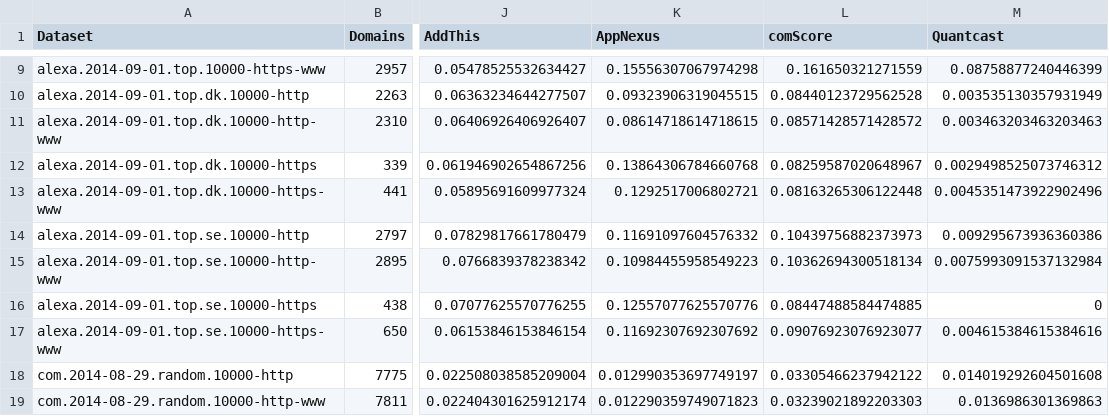
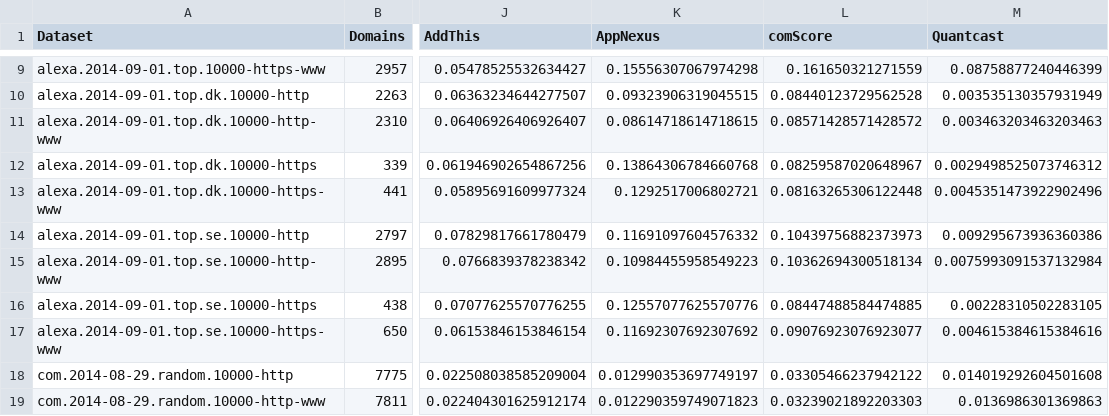
Before and after one commit to joelpurra/more-tracked-paper, a TSV file: report/datasets.non-failed.disconnect.organizations.coverage.external.sorted.tsv, drawn as a sheet; only a part is shown, gaps mark what is left out; the diff names each change by its address in the sheet, - before the commit and + after, or states it on an @@ line.

```diff
--- a/report/datasets.non-failed.disconnect.organizations.coverage.external.sorted.tsv
+++ b/report/datasets.non-failed.disconnect.organizations.coverage.external.sorted.tsv
-M16 (Quantcast): 0
+M16 (Quantcast): 0.00228310502283105
```
Also changed, not shown: report/datasets.non-failed.disconnect.domains.coverage.external.google.sorted.tsv, report/datasets.non-failed.requests.counts.sorted.tsv.
